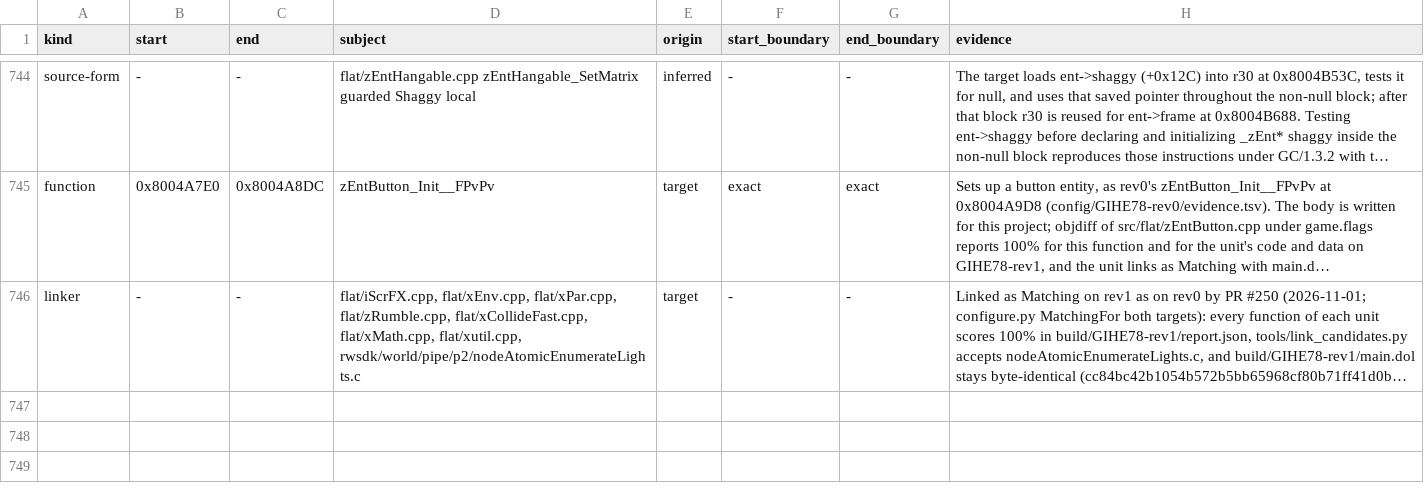
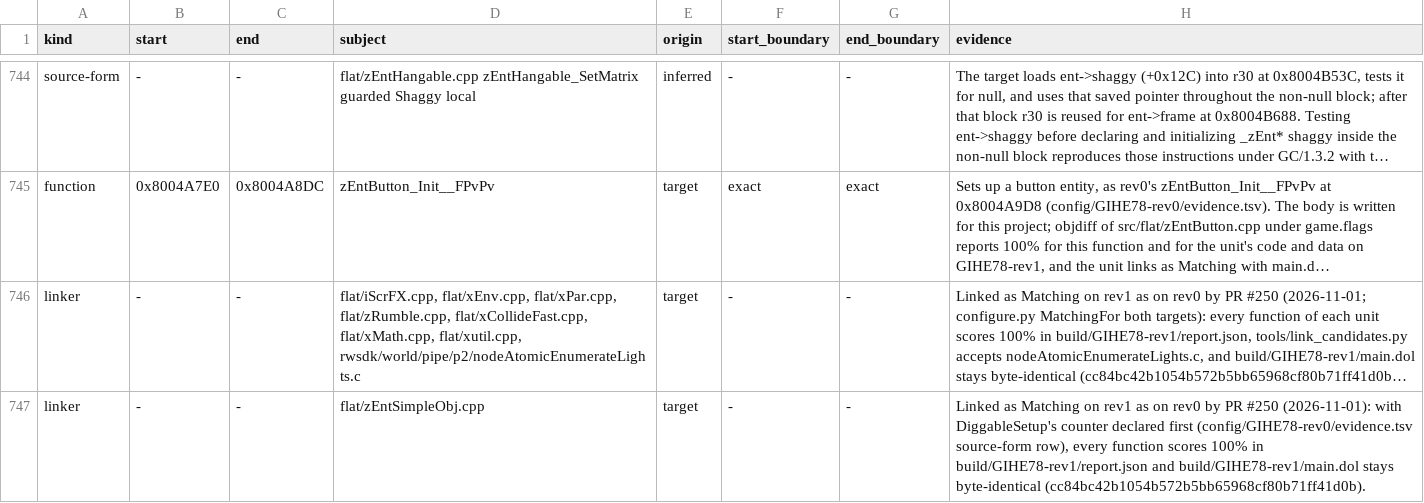
Before and after one commit to mitsevox/n100f, a TSV file: config/GIHE78-rev1/evidence.tsv, drawn as a sheet; only a part is shown, gaps mark what is left out; long unchanged cells end in …; the diff names each change by its address in the sheet, - before the commit and + after, or states it on an @@ line.

```diff
--- a/config/GIHE78-rev1/evidence.tsv
+++ b/config/GIHE78-rev1/evidence.tsv
+row 747: linker | - | - | flat/zEntSimpleObj.cpp | target | - | - | Linked as Matching on rev1 as on rev0 by PR #250 (2026-11-01): with DiggableSetup's counter declared first (config/GIHE78-rev0/evidence.tsv source-form row), every function scores 100% in build/GIHE78-rev1/report.json and build/GIHE78-rev1/main.dol stays byte-identical (cc84bc42b1054b572b5bb65968cf80b71ff41d0b).
```
Also changed, not shown: 6 other files.
